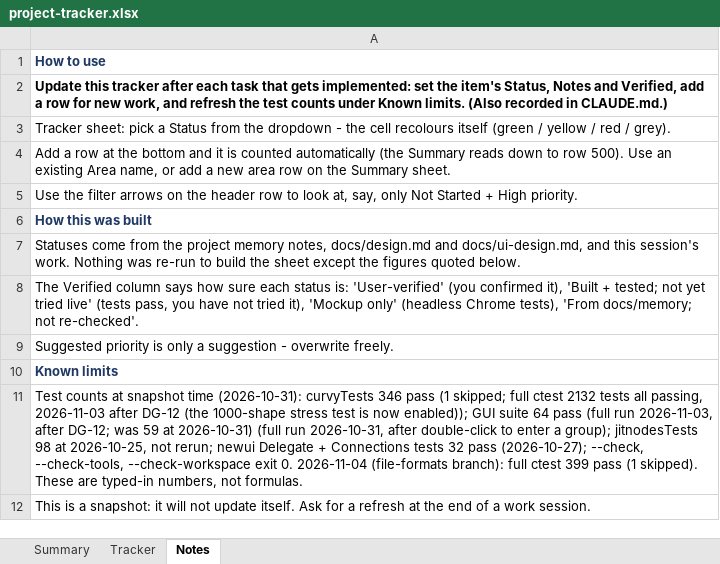
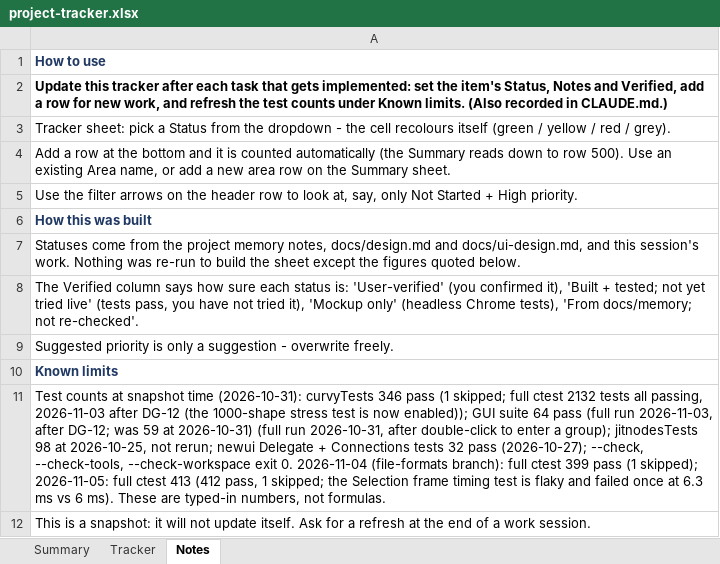
Before and after one commit to jimcrafton/curvy, an Excel workbook: docs/project-tracker.xlsx, sheet Notes, drawn as a sheet; values as stored, in another font and other column widths than the file's, no borders; the diff names each change by its address in the sheet, - before the commit and + after, or states it on an @@ line.

```diff
--- a/docs/project-tracker.xlsx (sheet Notes)
+++ b/docs/project-tracker.xlsx (sheet Notes)
-A11: …pass (1 skipped). These are…
+A11: …pass (1 skipped); 2026-11-05: full ctest 413 (412 pass, 1 skipped; the Selection frame timing test is flaky and failed once at 6.3 ms vs 6 ms). These are…
```
Also changed, not shown: sheet Tracker, 11 other files.
